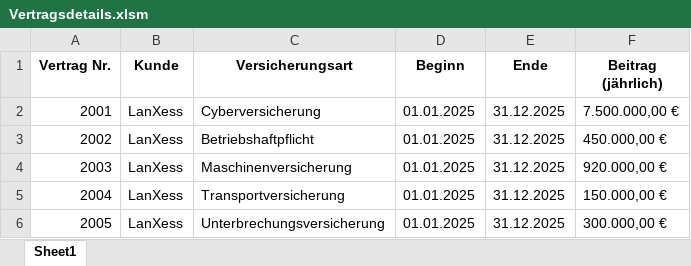
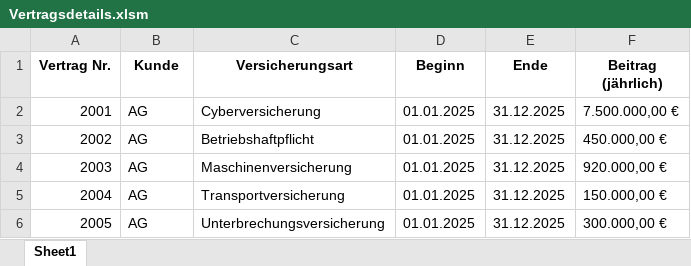
Before and after one commit to 4evervidad/hdi-mirror, an Excel workbook: hdi.de/Vertragsdetails.xlsm, sheet Sheet1, drawn as a sheet; values as stored, in another font and other column widths than the file's, no borders; table styles not drawn; the diff names each change by its address in the sheet, - before the commit and + after, or states it on an @@ line.

```diff
--- a/hdi.de/Vertragsdetails.xlsm (sheet Sheet1)
+++ b/hdi.de/Vertragsdetails.xlsm (sheet Sheet1)
-B2:B6 (Kunde): LanXess
+B2:B6 (Kunde): AG
```
Also changed, not shown: hdi.de/Vertragsübersicht.xlsm.
